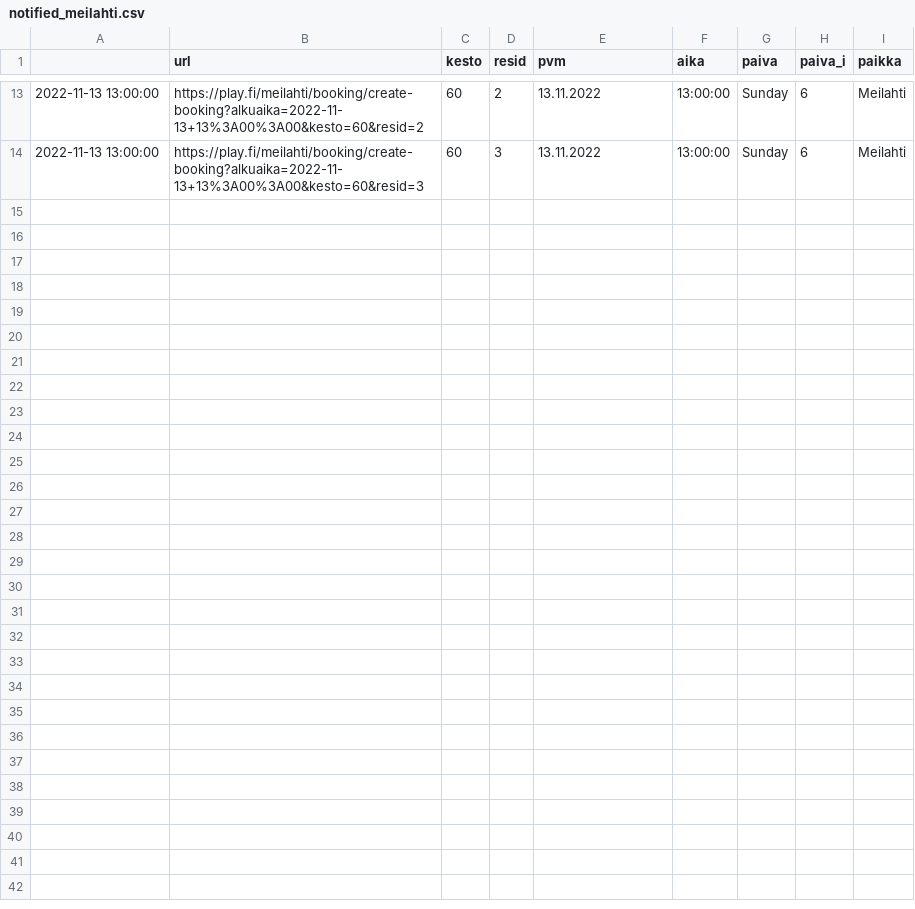
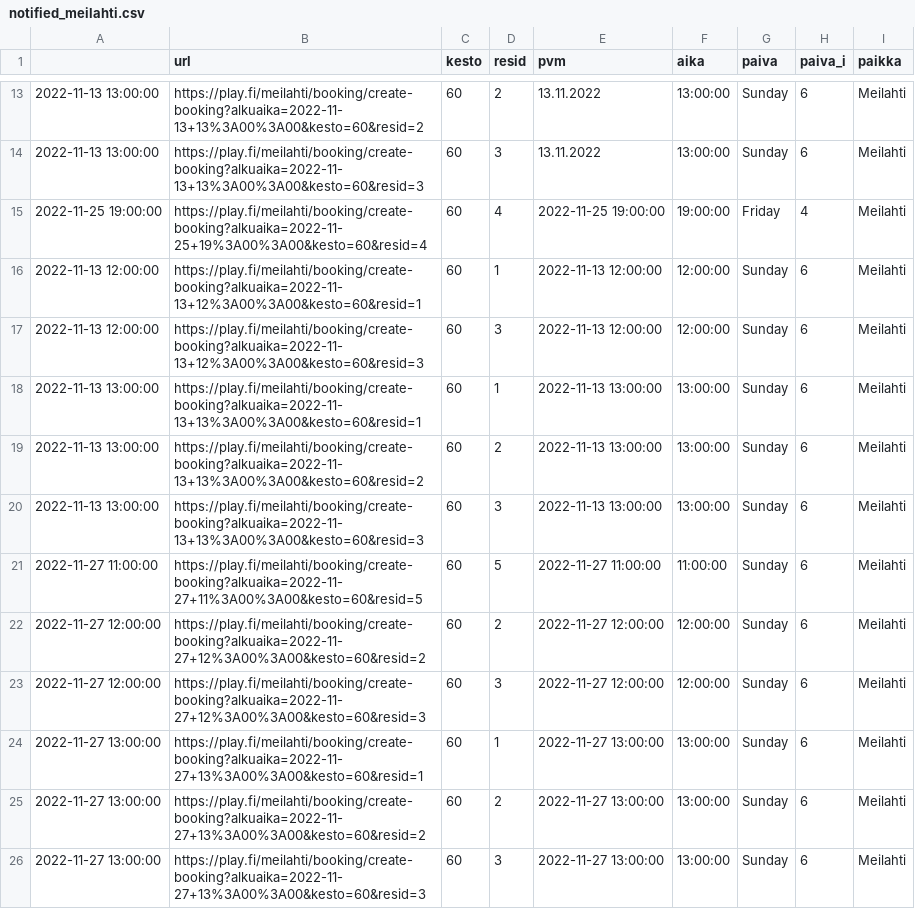
Before and after one commit to teenurmi/tennisbotti-data, a CSV file: notified_meilahti.csv, drawn as a sheet; only a part is shown, gaps mark what is left out; the diff names each change by its address in the sheet, - before the commit and + after, or states it on an @@ line.

Commit message:
update notified_meilahti.csv 2022-11-01 18:30:36.287722

```diff
--- a/notified_meilahti.csv
+++ b/notified_meilahti.csv
+row 15: 2022-11-25 19:00:00 | https://play.fi/meilahti/booking/create-booking?alkuaika=2022-11-25+19%3A00%3A00&kesto=60&resid=4 | 60 | 4 | 2022-11-25 19:00:00 | 19:00:00 | Friday | 4 | Meilahti
+row 16: 2022-11-13 12:00:00 | https://play.fi/meilahti/booking/create-booking?alkuaika=2022-11-13+12%3A00%3A00&kesto=60&resid=1 | 60 | 1 | 2022-11-13 12:00:00 | 12:00:00 | Sunday | 6 | Meilahti
+row 17: 2022-11-13 12:00:00 | https://play.fi/meilahti/booking/create-booking?alkuaika=2022-11-13+12%3A00%3A00&kesto=60&resid=3 | 60 | 3 | 2022-11-13 12:00:00 | 12:00:00 | Sunday | 6 | Meilahti
+row 18: 2022-11-13 13:00:00 | https://play.fi/meilahti/booking/create-booking?alkuaika=2022-11-13+13%3A00%3A00&kesto=60&resid=1 | 60 | 1 | 2022-11-13 13:00:00 | 13:00:00 | Sunday | 6 | Meilahti
+row 19: 2022-11-13 13:00:00 | https://play.fi/meilahti/booking/create-booking?alkuaika=2022-11-13+13%3A00%3A00&kesto=60&resid=2 | 60 | 2 | 2022-11-13 13:00:00 | 13:00:00 | Sunday | 6 | Meilahti
+row 20: 2022-11-13 13:00:00 | https://play.fi/meilahti/booking/create-booking?alkuaika=2022-11-13+13%3A00%3A00&kesto=60&resid=3 | 60 | 3 | 2022-11-13 13:00:00 | 13:00:00 | Sunday | 6 | Meilahti
+row 21: 2022-11-27 11:00:00 | https://play.fi/meilahti/booking/create-booking?alkuaika=2022-11-27+11%3A00%3A00&kesto=60&resid=5 | 60 | 5 | 2022-11-27 11:00:00 | 11:00:00 | Sunday | 6 | Meilahti
+row 22: 2022-11-27 12:00:00 | https://play.fi/meilahti/booking/create-booking?alkuaika=2022-11-27+12%3A00%3A00&kesto=60&resid=2 | 60 | 2 | 2022-11-27 12:00:00 | 12:00:00 | Sunday | 6 | Meilahti
+row 23: 2022-11-27 12:00:00 | https://play.fi/meilahti/booking/create-booking?alkuaika=2022-11-27+12%3A00%3A00&kesto=60&resid=3 | 60 | 3 | 2022-11-27 12:00:00 | 12:00:00 | Sunday | 6 | Meilahti
+row 24: 2022-11-27 13:00:00 | https://play.fi/meilahti/booking/create-booking?alkuaika=2022-11-27+13%3A00%3A00&kesto=60&resid=1 | 60 | 1 | 2022-11-27 13:00:00 | 13:00:00 | Sunday | 6 | Meilahti
+row 25: 2022-11-27 13:00:00 | https://play.fi/meilahti/booking/create-booking?alkuaika=2022-11-27+13%3A00%3A00&kesto=60&resid=2 | 60 | 2 | 2022-11-27 13:00:00 | 13:00:00 | Sunday | 6 | Meilahti
+row 26: 2022-11-27 13:00:00 | https://play.fi/meilahti/booking/create-booking?alkuaika=2022-11-27+13%3A00%3A00&kesto=60&resid=3 | 60 | 3 | 2022-11-27 13:00:00 | 13:00:00 | Sunday | 6 | Meilahti
```
